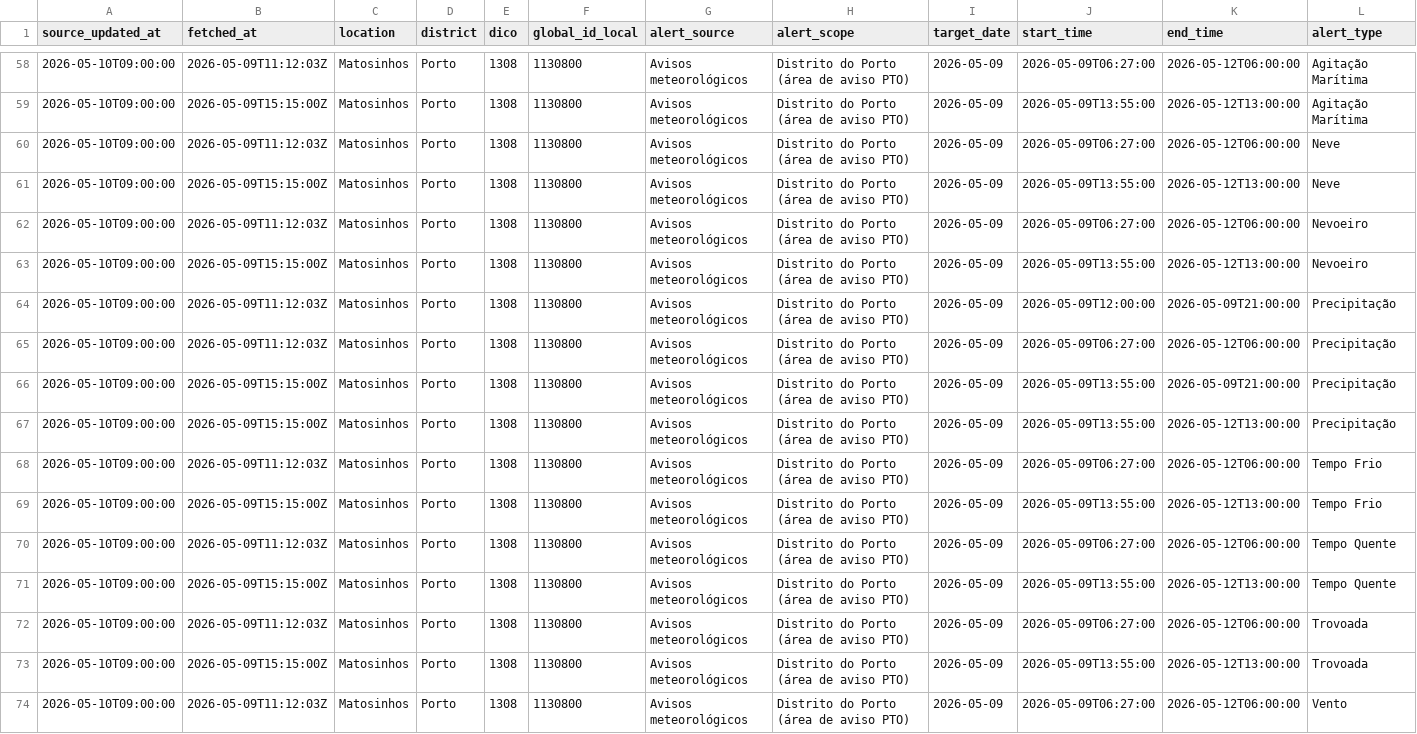
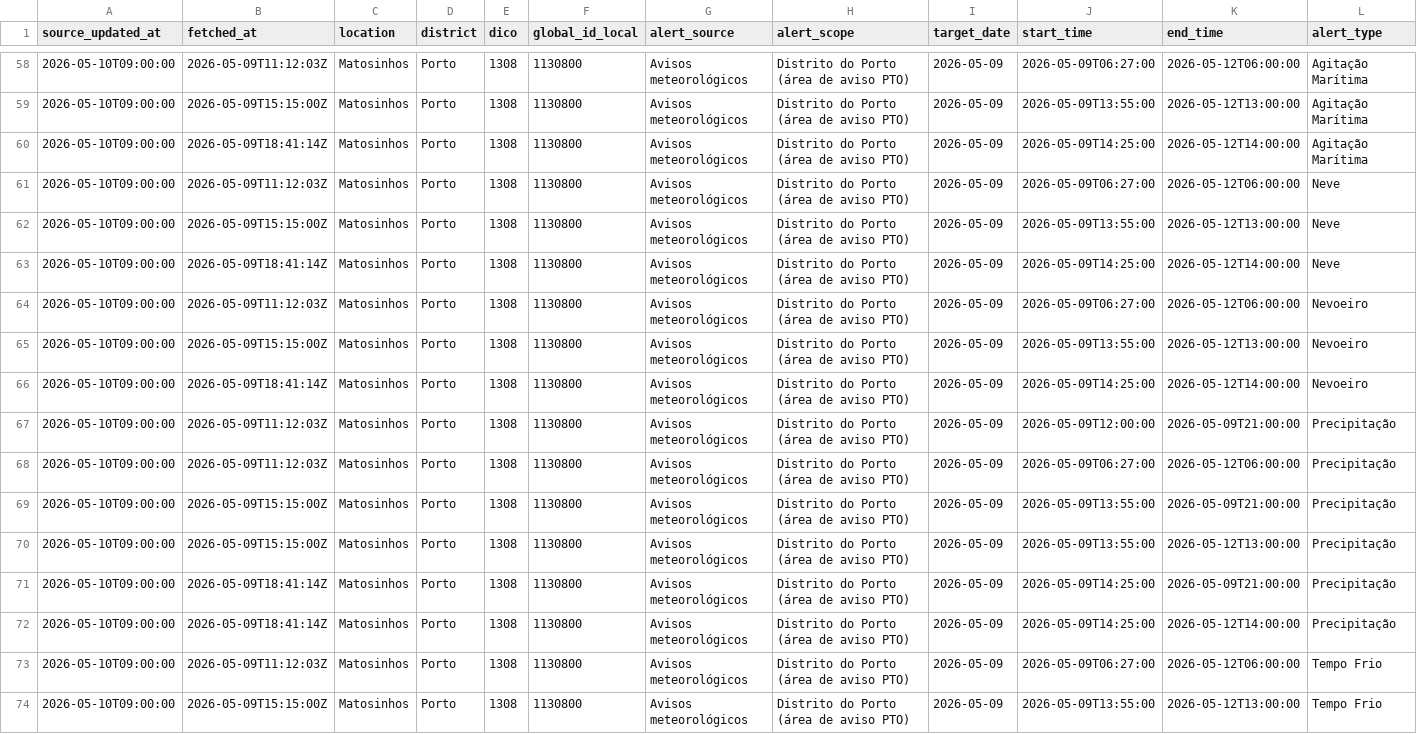
Before and after one commit to DBLQA90/qualar_matosinhos, a CSV file: data/ipma_matosinhos_alerts.csv, drawn as a sheet; only a part is shown, gaps mark what is left out; the shorter side is filled out with more unchanged rows; rows hold the shown columns only; the diff covers the shown part only; the diff names each change by its address in the sheet, - before the commit and + after, or states it on an @@ line.

Commit message:
Reorganize daily report summary

```diff
--- a/data/ipma_matosinhos_alerts.csv
+++ b/data/ipma_matosinhos_alerts.csv
+row 60: 2026-05-10T09:00:00 | 2026-05-09T18:41:14Z | Matosinhos | Porto | 1308 | 1130800 | Avisos meteorológicos | Distrito do Porto (área de aviso PTO) | 2026-05-09 | 2026-05-09T14:25:00 | 2026-05-12T14:00:00 | Agitação Marítima
+row 63: 2026-05-10T09:00:00 | 2026-05-09T18:41:14Z | Matosinhos | Porto | 1308 | 1130800 | Avisos meteorológicos | Distrito do Porto (área de aviso PTO) | 2026-05-09 | 2026-05-09T14:25:00 | 2026-05-12T14:00:00 | Neve
+row 66: 2026-05-10T09:00:00 | 2026-05-09T18:41:14Z | Matosinhos | Porto | 1308 | 1130800 | Avisos meteorológicos | Distrito do Porto (área de aviso PTO) | 2026-05-09 | 2026-05-09T14:25:00 | 2026-05-12T14:00:00 | Nevoeiro
+row 71: 2026-05-10T09:00:00 | 2026-05-09T18:41:14Z | Matosinhos | Porto | 1308 | 1130800 | Avisos meteorológicos | Distrito do Porto (área de aviso PTO) | 2026-05-09 | 2026-05-09T14:25:00 | 2026-05-09T21:00:00 | Precipitação
+row 72: 2026-05-10T09:00:00 | 2026-05-09T18:41:14Z | Matosinhos | Porto | 1308 | 1130800 | Avisos meteorológicos | Distrito do Porto (área de aviso PTO) | 2026-05-09 | 2026-05-09T14:25:00 | 2026-05-12T14:00:00 | Precipitação
```
Also changed, not shown: 4 added rows elsewhere in this file, data/ipma_matosinhos_alerts_latest.csv, data/ipma_matosinhos_forecast_latest.csv, 9 other files.
